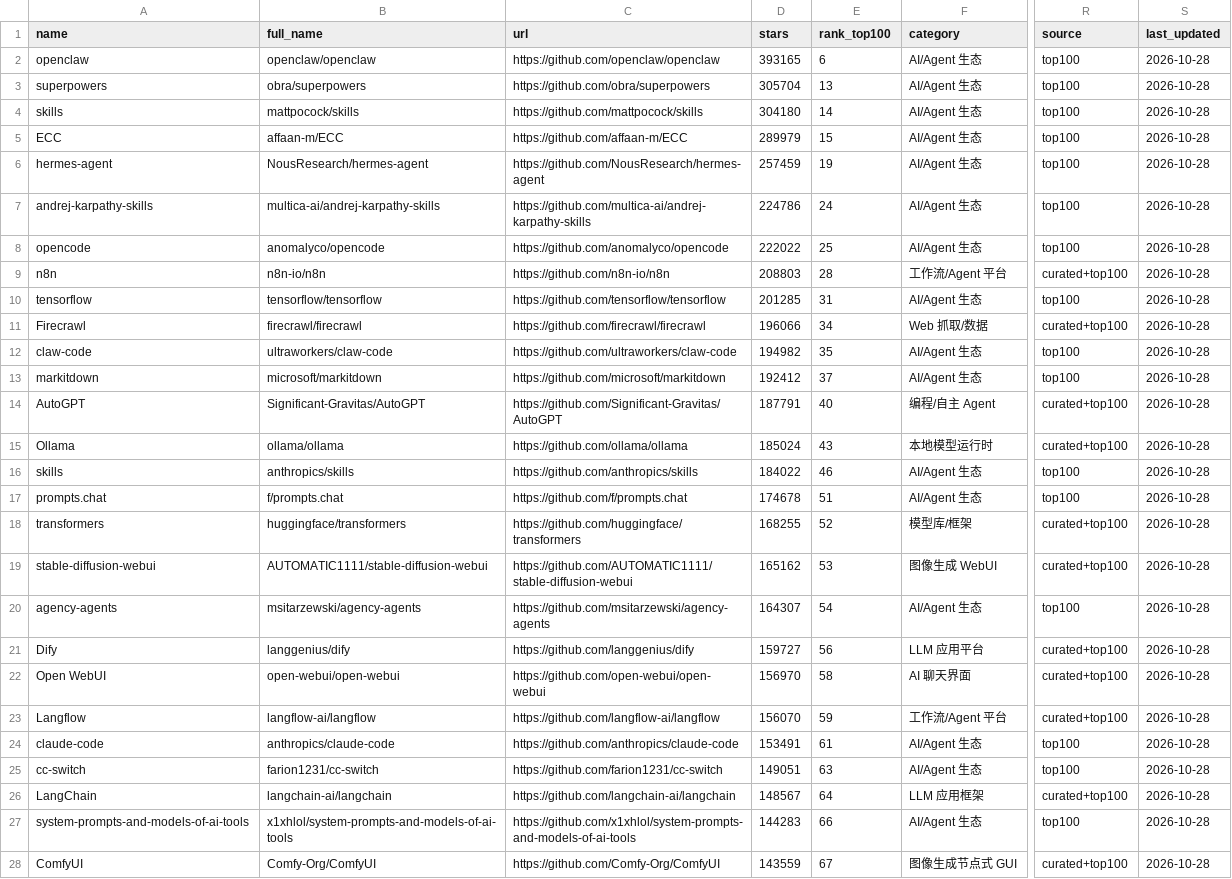
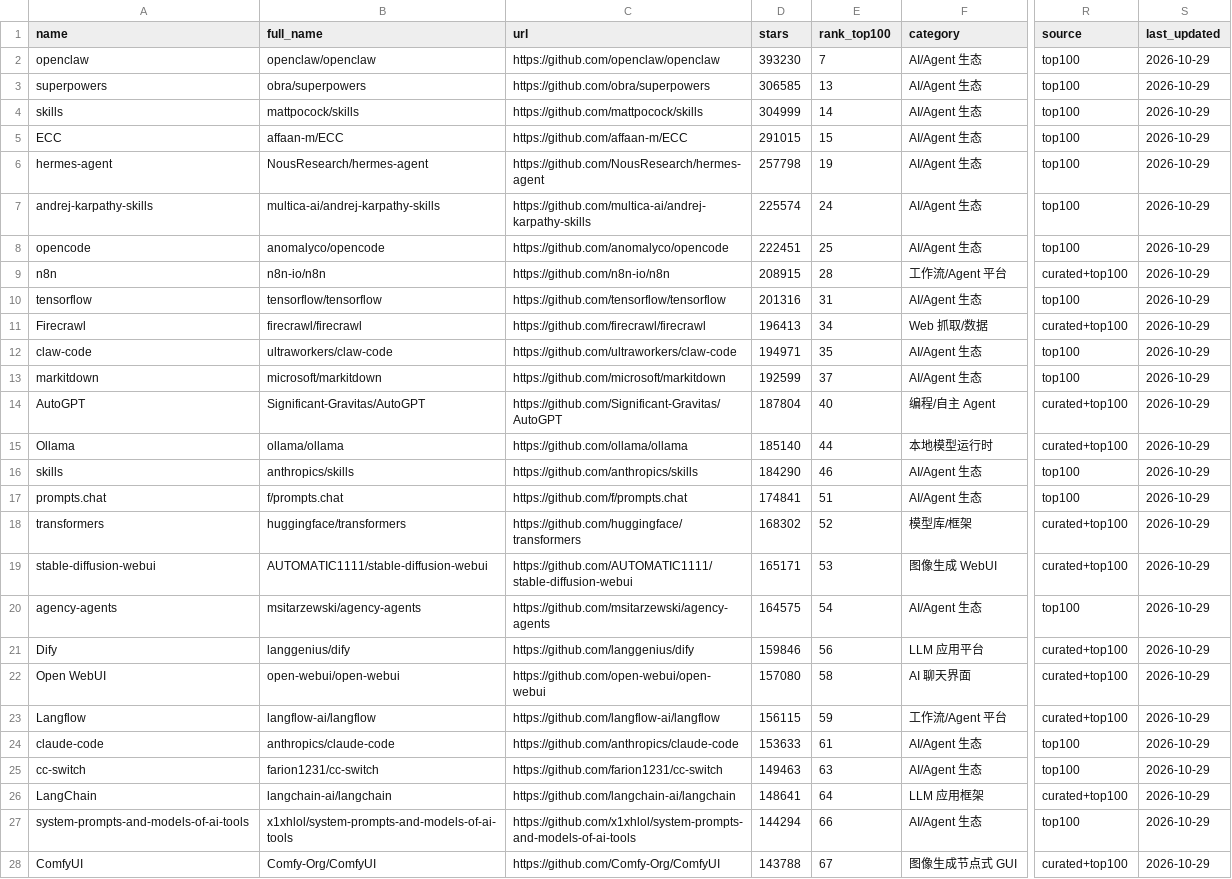
Before and after one commit to idontlikefruit/ai-vibe-pick, a CSV file: data/merged-ai-projects.csv, drawn as a sheet; only a part is shown, gaps mark what is left out; the diff covers the shown part only; the diff names each change by its address in the sheet, - before the commit and + after, or states it on an @@ line.

```diff
--- a/data/merged-ai-projects.csv
+++ b/data/merged-ai-projects.csv
-D2 (stars): 393165
+D2 (stars): 393230
-E2 (rank_top100): 6
+E2 (rank_top100): 7
-S2:S28 (last_updated): 2026-10-28
+S2:S28 (last_updated): 2026-10-29
-D3 (stars): 305704
+D3 (stars): 306585
-D4 (stars): 304180
+D4 (stars): 304999
-D5 (stars): 289979
+D5 (stars): 291015
-D6 (stars): 257459
+D6 (stars): 257798
-D7 (stars): 224786
+D7 (stars): 225574
-D8 (stars): 222022
+D8 (stars): 222451
-D9 (stars): 208803
+D9 (stars): 208915
-D10 (stars): 201285
+D10 (stars): 201316
-D11 (stars): 196066
+D11 (stars): 196413
-D12 (stars): 194982
+D12 (stars): 194971
-D13 (stars): 192412
+D13 (stars): 192599
-D14 (stars): 187791
+D14 (stars): 187804
-D15 (stars): 185024
+D15 (stars): 185140
-E15 (rank_top100): 43
+E15 (rank_top100): 44
-D16 (stars): 184022
+D16 (stars): 184290
-D17 (stars): 174678
+D17 (stars): 174841
-D18 (stars): 168255
+D18 (stars): 168302
-D19 (stars): 165162
+D19 (stars): 165171
-D20 (stars): 164307
+D20 (stars): 164575
-D21 (stars): 159727
+D21 (stars): 159846
-D22 (stars): 156970
+D22 (stars): 157080
-D23 (stars): 156070
+D23 (stars): 156115
-D24 (stars): 153491
+D24 (stars): 153633
-D25 (stars): 149051
+D25 (stars): 149463
-D26 (stars): 148567
+D26 (stars): 148641
-D27 (stars): 144283
+D27 (stars): 144294
-D28 (stars): 143559
+D28 (stars): 143788
```
Also changed, not shown: 1 added row, 1 removed row and 58 edited cells elsewhere in this file, data/projects-metadata.csv, data/projects.csv, 9 other files.
